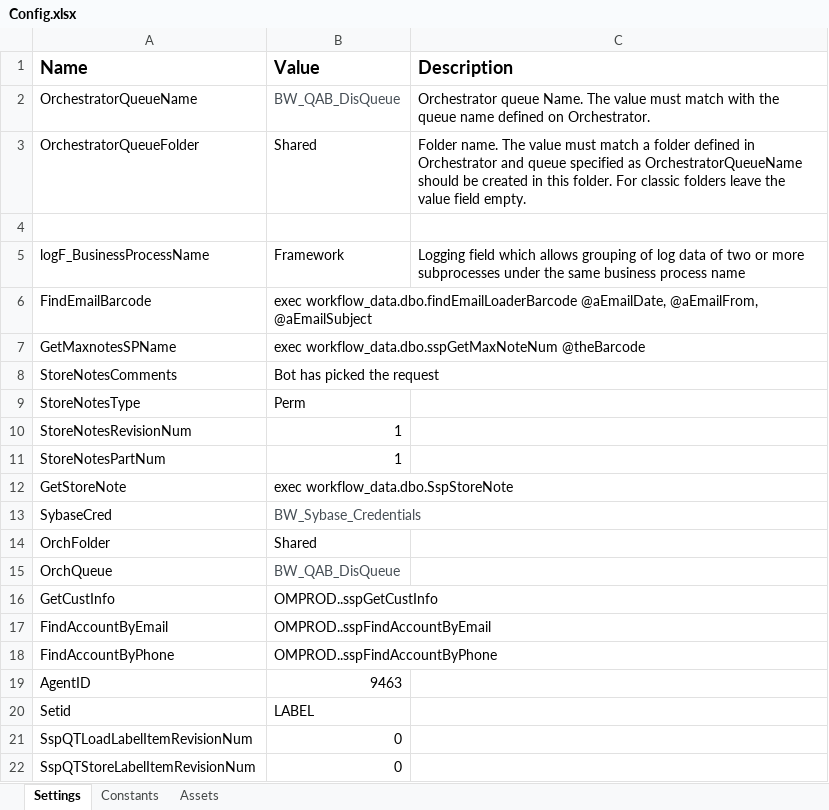
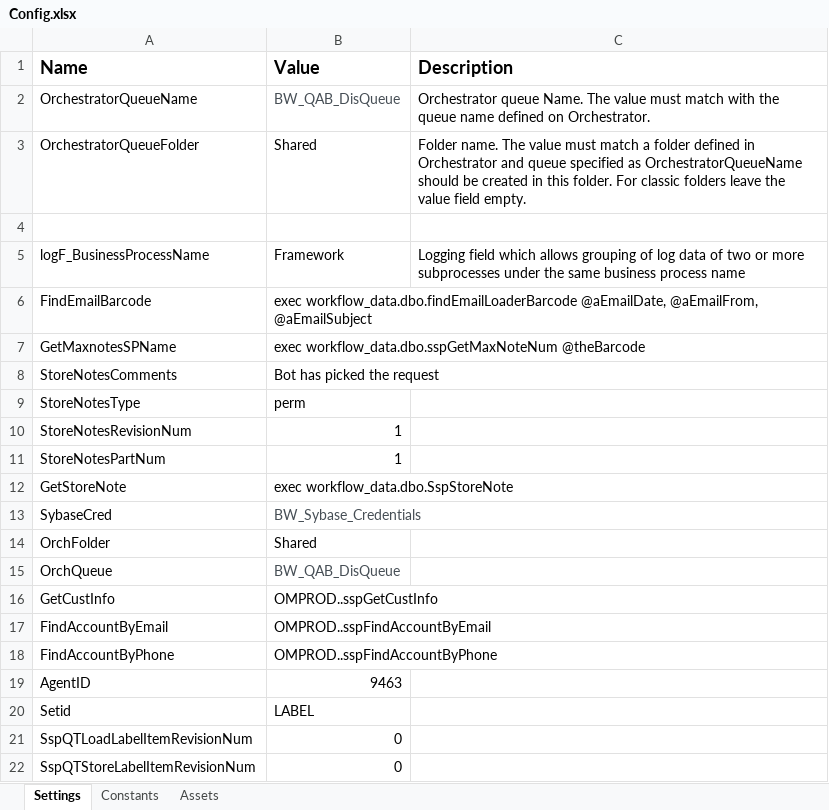
Before and after one commit to balrajkrishnappa/ReQuoteProcess, an Excel workbook: Data/Config.xlsx, sheet Settings, drawn as a sheet; values as stored, in another font and other column widths than the file's, no borders; the diff names each change by its address in the sheet, - before the commit and + after, or states it on an @@ line.

```diff
--- a/Data/Config.xlsx (sheet Settings)
+++ b/Data/Config.xlsx (sheet Settings)
-B9 (Value): Perm
+B9 (Value): perm
```
Also changed, not shown: 1 other file.
